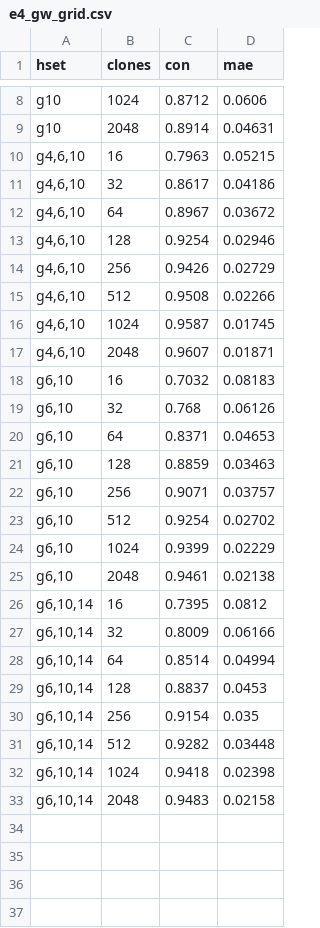
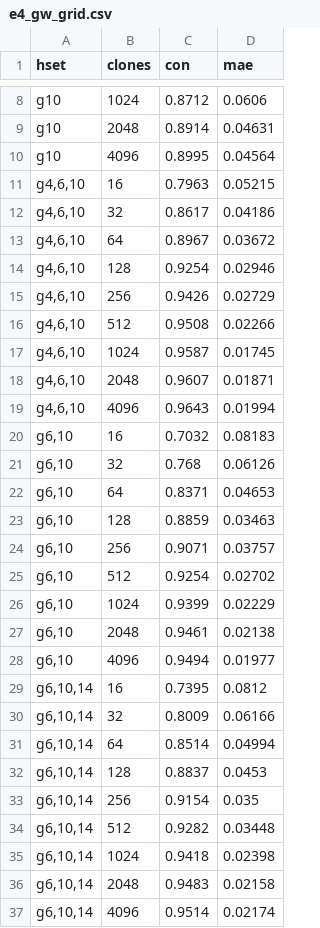
Before and after one commit to flaccagora/BIO-SBI, a CSV file: report/tables/e4_gw_grid.csv, drawn as a sheet; only a part is shown, gaps mark what is left out; the diff names each change by its address in the sheet, - before the commit and + after, or states it on an @@ line.

```diff
--- a/report/tables/e4_gw_grid.csv
+++ b/report/tables/e4_gw_grid.csv
+row 10: g10 | 4096 | 0.8995 | 0.04564
+row 19: g4,6,10 | 4096 | 0.9643 | 0.01994
+row 28: g6,10 | 4096 | 0.9494 | 0.01977
+row 37: g6,10,14 | 4096 | 0.9514 | 0.02174
```
Also changed, not shown: report/tables/e4_bh_grid.csv, 11 other files.
